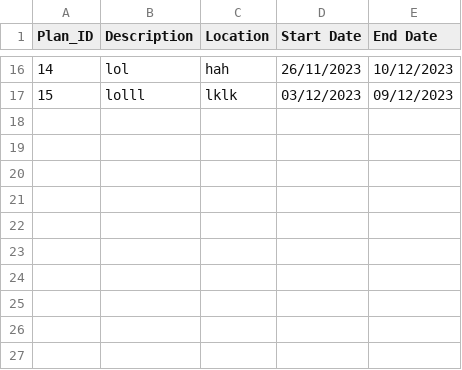
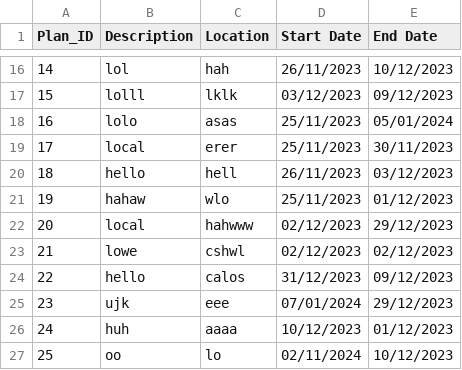
Before and after one commit to devangovind/intro-programming, a CSV file: files/plan_file.csv, drawn as a sheet; only a part is shown, gaps mark what is left out.

```diff
--- a/files/plan_file.csv
+++ b/files/plan_file.csv
@@ -17 +17,11 @@ Plan_ID,Description,Location,Start Date,End Date
 15,lolll,lklk,03/12/2023,09/12/2023
+16,lolo,asas,25/11/2023,05/01/2024
+17,local,erer,25/11/2023,30/11/2023
+18,hello,hell,26/11/2023,03/12/2023
+19,hahaw,wlo,25/11/2023,01/12/2023
+20,local,hahwww,02/12/2023,29/12/2023
+21,lowe,cshwl,02/12/2023,02/12/2023
+22,hello,calos,31/12/2023,09/12/2023
+23,ujk,eee,07/01/2024,29/12/2023
+24,huh,aaaa,10/12/2023,01/12/2023
+25,oo,lo,02/11/2024,10/12/2023
```
Also changed, not shown: 1 other file.
